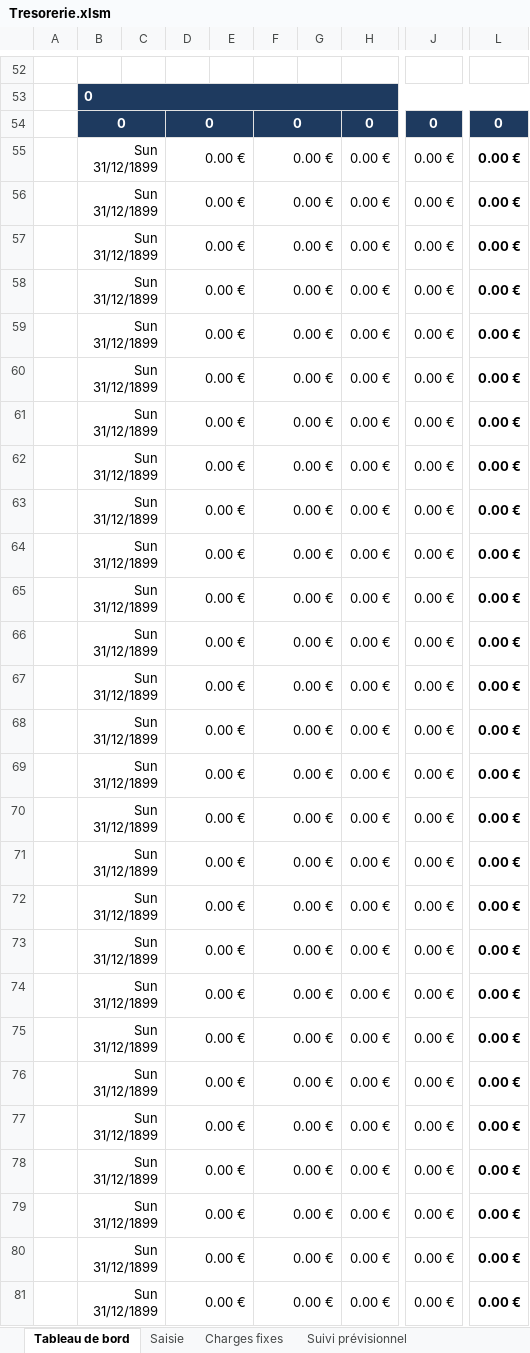
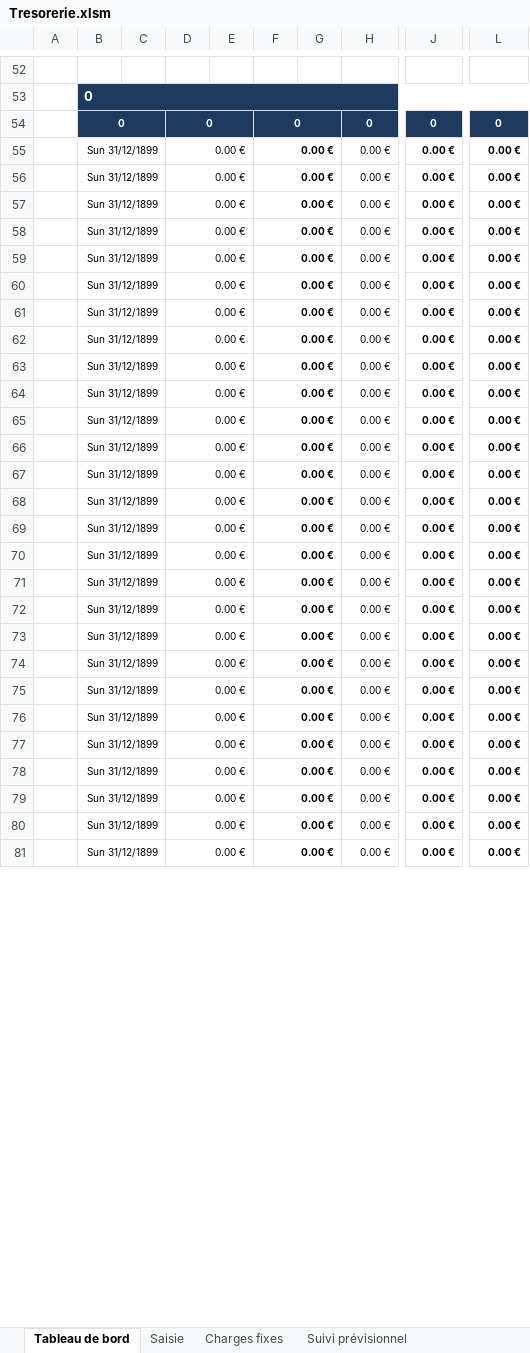
Before and after one commit to rkarepslego-byte/treso, an Excel workbook: dist/Tresorerie.xlsm, sheet Tableau de bord, drawn as a sheet; only a part is shown, gaps mark what is left out; values as stored, in another font and other column widths than the file's, no borders; charts and pictures and conditional formats not drawn; the diff covers the shown part only; the diff names each change by its address in the sheet, - before the commit and + after, or states it on an @@ line.

```diff
--- a/dist/Tresorerie.xlsm (sheet Tableau de bord)
+++ b/dist/Tresorerie.xlsm (sheet Tableau de bord)
@@ B54:B81 text size: smaller @@
@@ D54:D81 text size: smaller @@
@@ F54:F81 text size: smaller @@
@@ H54:H81 text size: smaller @@
@@ J54:J81 text size: smaller @@
@@ L54:L81 text size: smaller @@
-F55:F81 bold: off
+F55:F81 bold: on
-J55:J81 bold: off
+J55:J81 bold: on
```
Also changed, not shown: 1 added row, 1 removed row, 2 edited cells, cell formats and merged cells elsewhere in this sheet, formulas that keep their value, charts or pictures, dist/Imports/Banque2/releve_beta.xlsx, 27 other files.
